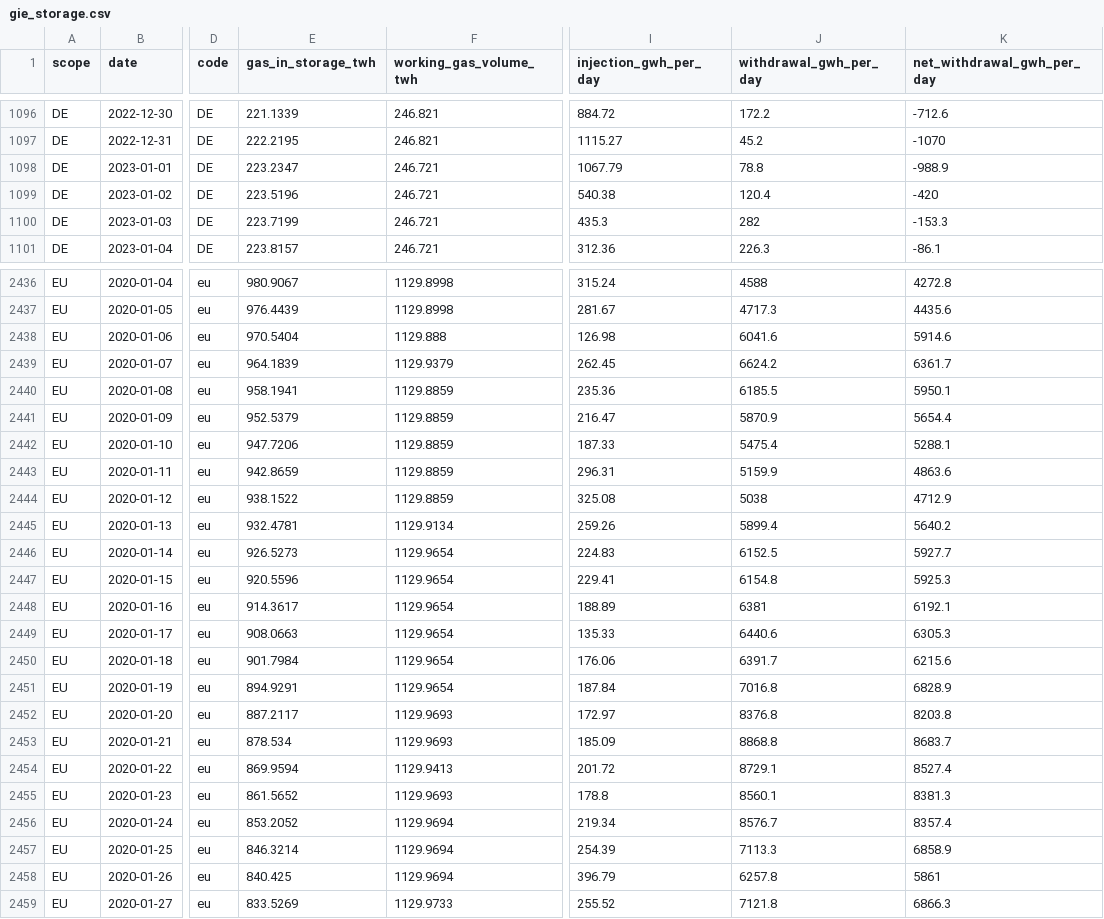
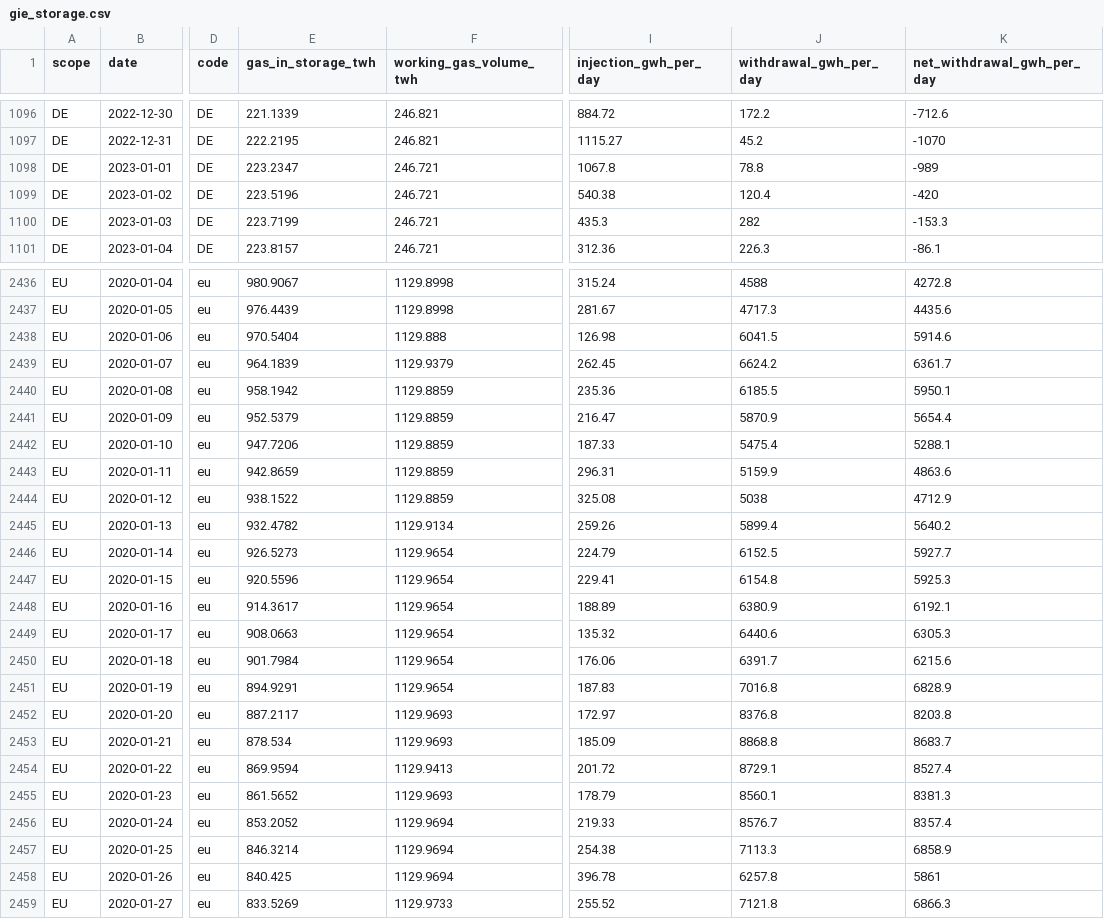
Before and after one commit to volzinnovation/de-gas-storage-tracker-bnetza, a CSV file: data/gie_storage.csv, drawn as a sheet; only a part is shown, gaps mark what is left out; the diff covers the shown part only; the diff names each change by its address in the sheet, - before the commit and + after, or states it on an @@ line.

```diff
--- a/data/gie_storage.csv
+++ b/data/gie_storage.csv
-I1098 (injection_gwh_per_day): 1067.79
+I1098 (injection_gwh_per_day): 1067.8
-K1098 (net_withdrawal_gwh_per_day): -988.9
+K1098 (net_withdrawal_gwh_per_day): -989
-J2438 (withdrawal_gwh_per_day): 6041.6
+J2438 (withdrawal_gwh_per_day): 6041.5
-E2440 (gas_in_storage_twh): 958.1941
+E2440 (gas_in_storage_twh): 958.1942
-E2445 (gas_in_storage_twh): 932.4781
+E2445 (gas_in_storage_twh): 932.4782
-I2446 (injection_gwh_per_day): 224.83
+I2446 (injection_gwh_per_day): 224.79
-J2448 (withdrawal_gwh_per_day): 6381
+J2448 (withdrawal_gwh_per_day): 6380.9
-I2449 (injection_gwh_per_day): 135.33
+I2449 (injection_gwh_per_day): 135.32
-I2451 (injection_gwh_per_day): 187.84
+I2451 (injection_gwh_per_day): 187.83
-I2455 (injection_gwh_per_day): 178.8
+I2455 (injection_gwh_per_day): 178.79
-I2456 (injection_gwh_per_day): 219.34
+I2456 (injection_gwh_per_day): 219.33
-I2457 (injection_gwh_per_day): 254.39
+I2457 (injection_gwh_per_day): 254.38
-I2458 (injection_gwh_per_day): 396.79
+I2458 (injection_gwh_per_day): 396.78
```
Also changed, not shown: 17 edited cells elsewhere in this file, data/bnetza_cache.csv, data/projections.csv, 1 other file.
